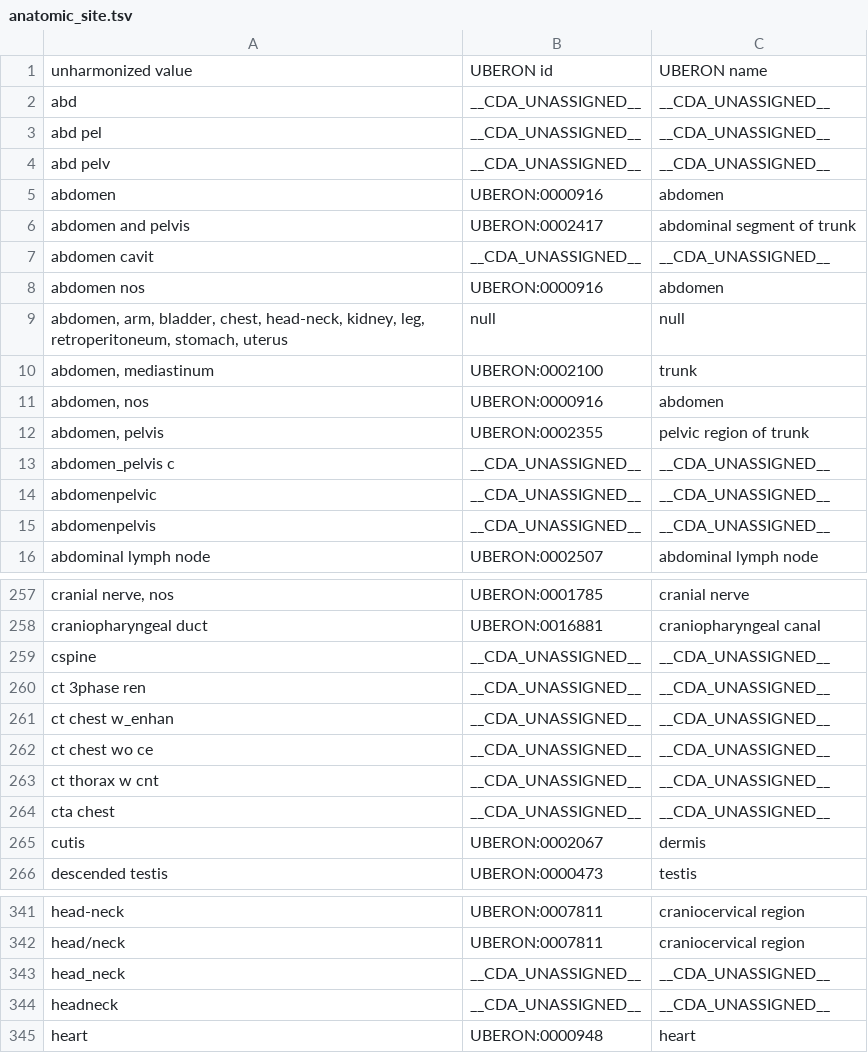
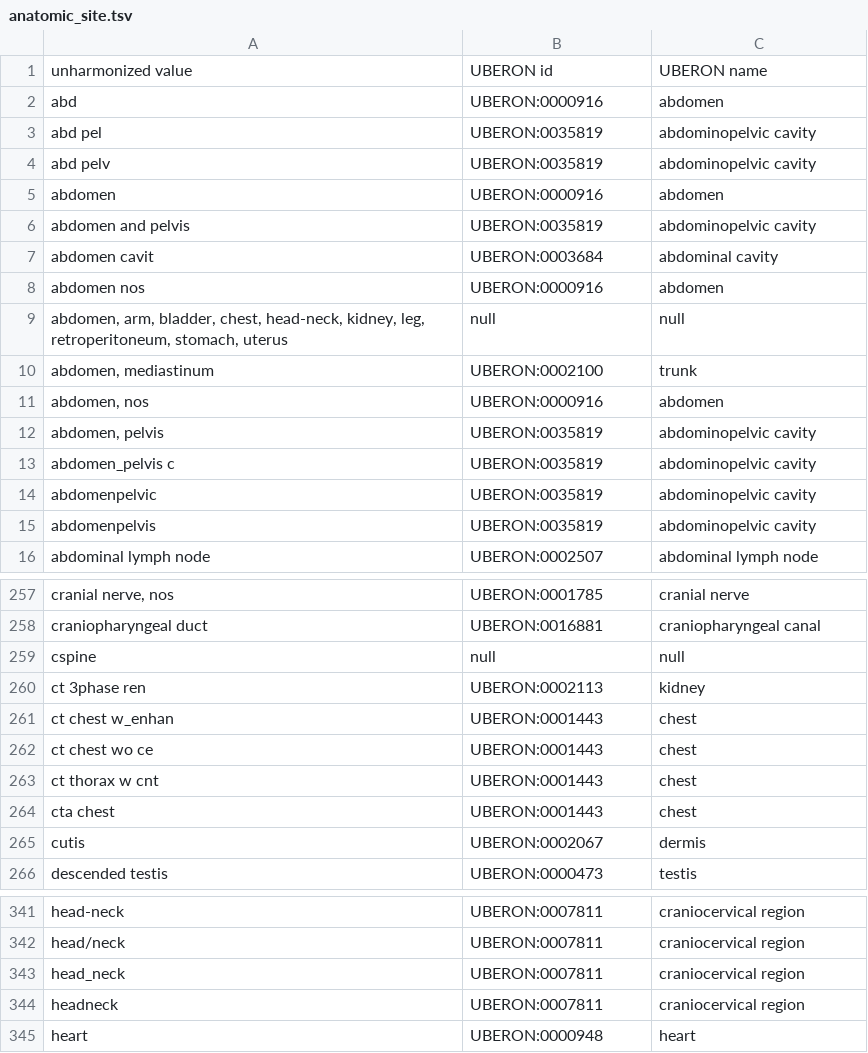
Before and after one commit to CancerDataAggregator/harmonization_reference, a TSV file: value_maps_by_concept/anatomic_site.tsv, drawn as a sheet; only a part is shown, gaps mark what is left out; the diff covers the shown part only.

```diff
--- a/value_maps_by_concept/anatomic_site.tsv
+++ b/value_maps_by_concept/anatomic_site.tsv
@@ -1,8 +1,8 @@
 unharmonized value	UBERON id	UBERON name
-abd	__CDA_UNASSIGNED__	__CDA_UNASSIGNED__
-abd pel	__CDA_UNASSIGNED__	__CDA_UNASSIGNED__
-abd pelv	__CDA_UNASSIGNED__	__CDA_UNASSIGNED__
+abd	UBERON:0000916	abdomen
+abd pel	UBERON:0035819	abdominopelvic cavity
+abd pelv	UBERON:0035819	abdominopelvic cavity
 abdomen	UBERON:0000916	abdomen
-abdomen and pelvis	UBERON:0002417	abdominal segment of trunk
-abdomen cavit	__CDA_UNASSIGNED__	__CDA_UNASSIGNED__
+abdomen and pelvis	UBERON:0035819	abdominopelvic cavity
+abdomen cavit	UBERON:0003684	abdominal cavity
 abdomen nos	UBERON:0000916	abdomen
@@ -11,6 +11,6 @@ abdomen, mediastinum	UBERON:0002100	trunk
 abdomen, nos	UBERON:0000916	abdomen
-abdomen, pelvis	UBERON:0002355	pelvic region of trunk
-abdomen_pelvis c	__CDA_UNASSIGNED__	__CDA_UNASSIGNED__
-abdomenpelvic	__CDA_UNASSIGNED__	__CDA_UNASSIGNED__
-abdomenpelvis	__CDA_UNASSIGNED__	__CDA_UNASSIGNED__
+abdomen, pelvis	UBERON:0035819	abdominopelvic cavity
+abdomen_pelvis c	UBERON:0035819	abdominopelvic cavity
+abdomenpelvic	UBERON:0035819	abdominopelvic cavity
+abdomenpelvis	UBERON:0035819	abdominopelvic cavity
 abdominal lymph node	UBERON:0002507	abdominal lymph node
@@ -258,8 +258,8 @@ cranial nerve, nos	UBERON:0001785	cranial nerve
 craniopharyngeal duct	UBERON:0016881	craniopharyngeal canal
-cspine	__CDA_UNASSIGNED__	__CDA_UNASSIGNED__
-ct 3phase ren	__CDA_UNASSIGNED__	__CDA_UNASSIGNED__
-ct chest w_enhan	__CDA_UNASSIGNED__	__CDA_UNASSIGNED__
-ct chest wo ce	__CDA_UNASSIGNED__	__CDA_UNASSIGNED__
-ct thorax w cnt	__CDA_UNASSIGNED__	__CDA_UNASSIGNED__
-cta chest	__CDA_UNASSIGNED__	__CDA_UNASSIGNED__
+cspine	null	null
+ct 3phase ren	UBERON:0002113	kidney
+ct chest w_enhan	UBERON:0001443	chest
+ct chest wo ce	UBERON:0001443	chest
+ct thorax w cnt	UBERON:0001443	chest
+cta chest	UBERON:0001443	chest
 cutis	UBERON:0002067	dermis
@@ -342,4 +342,4 @@ head-neck	UBERON:0007811	craniocervical region
 head/neck	UBERON:0007811	craniocervical region
-head_neck	__CDA_UNASSIGNED__	__CDA_UNASSIGNED__
-headneck	__CDA_UNASSIGNED__	__CDA_UNASSIGNED__
+head_neck	UBERON:0007811	craniocervical region
+headneck	UBERON:0007811	craniocervical region
 heart	UBERON:0000948	heart
```
Also changed, not shown: 118 edited cells elsewhere in this file, value_maps_by_concept/ethnicity.tsv.
